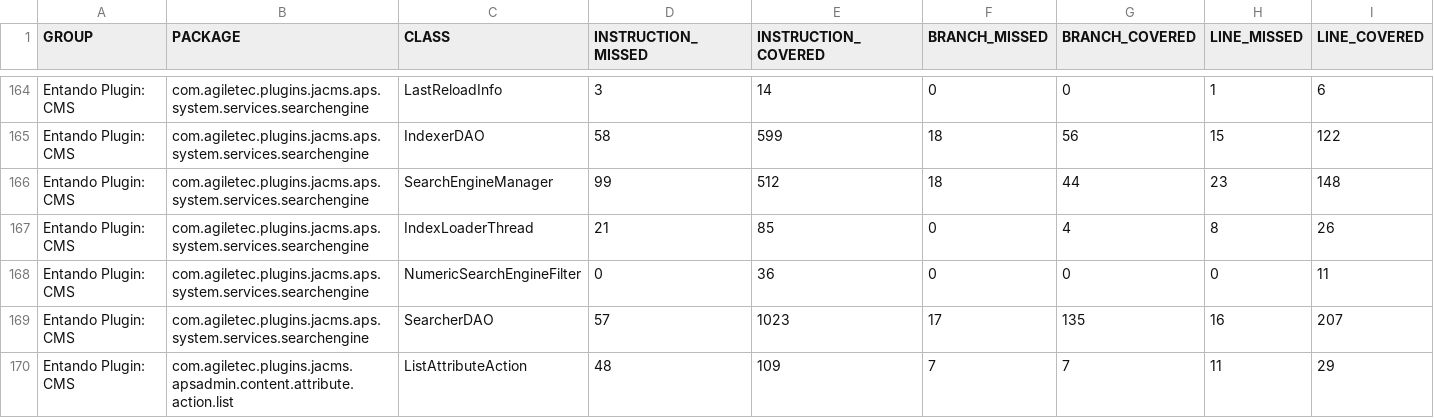
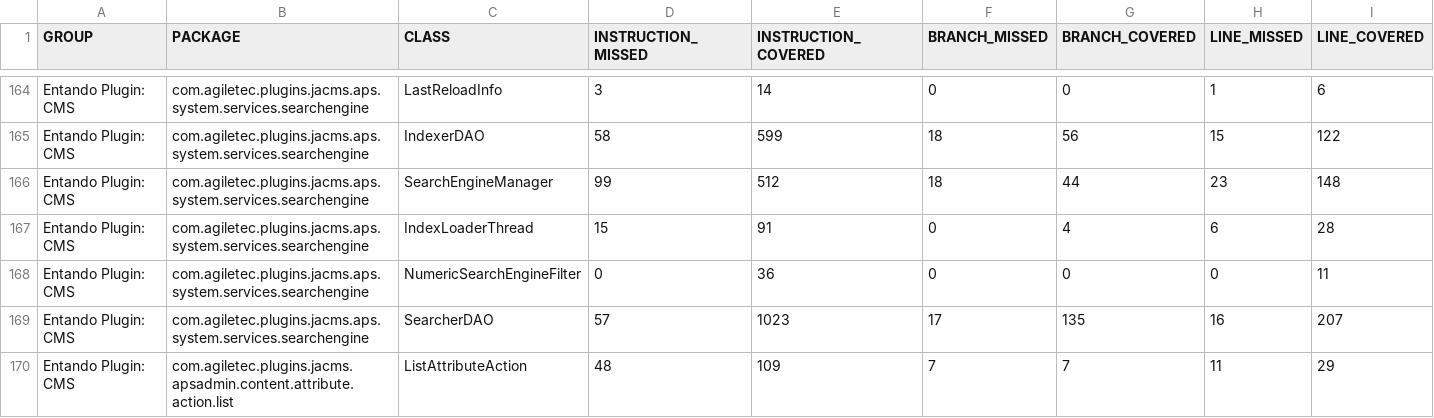
Before and after one commit to entando-k8s/devops-results, a CSV file: entando-plugin-jacms/PR-102/jacoco/jacoco.csv, drawn as a sheet; only a part is shown, gaps mark what is left out; the diff names each change by its address in the sheet, - before the commit and + after, or states it on an @@ line.

Commit message:
Publishing files for path entando-plugin-jacms/PR-102

```diff
--- a/entando-plugin-jacms/PR-102/jacoco/jacoco.csv
+++ b/entando-plugin-jacms/PR-102/jacoco/jacoco.csv
-D167 (INSTRUCTION_MISSED): 21
+D167 (INSTRUCTION_MISSED): 15
-E167 (INSTRUCTION_COVERED): 85
+E167 (INSTRUCTION_COVERED): 91
-H167 (LINE_MISSED): 8
+H167 (LINE_MISSED): 6
-I167 (LINE_COVERED): 26
+I167 (LINE_COVERED): 28
```
Also changed, not shown: 19 other files.
